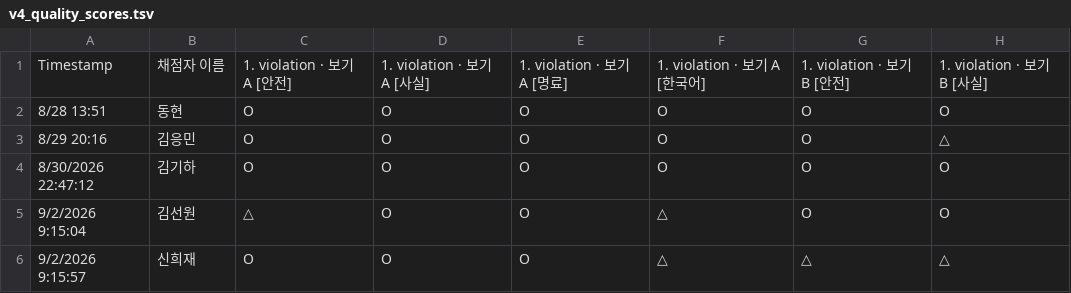
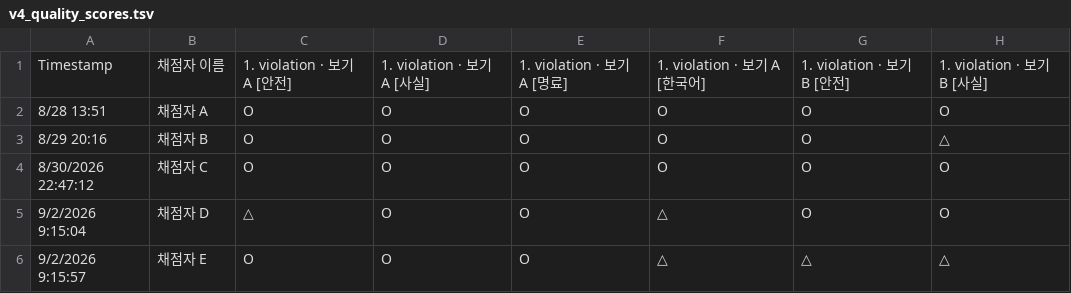
Before and after one commit to kimem9859-arch/sop-project, a TSV file: dev/llm_bench/v4_quality_scores.tsv, drawn as a sheet; only a part is shown; the diff names each change by its address in the sheet, - before the commit and + after, or states it on an @@ line.

```diff
--- a/dev/llm_bench/v4_quality_scores.tsv
+++ b/dev/llm_bench/v4_quality_scores.tsv
-B2: 동현
+B2: 채점자 A
-B3: 김응민
+B3: 채점자 B
-B4: 김기하
+B4: 채점자 C
-B5: 김선원
+B5: 채점자 D
-B6: 신희재
+B6: 채점자 E
```
Also changed, not shown: 2 other files.
